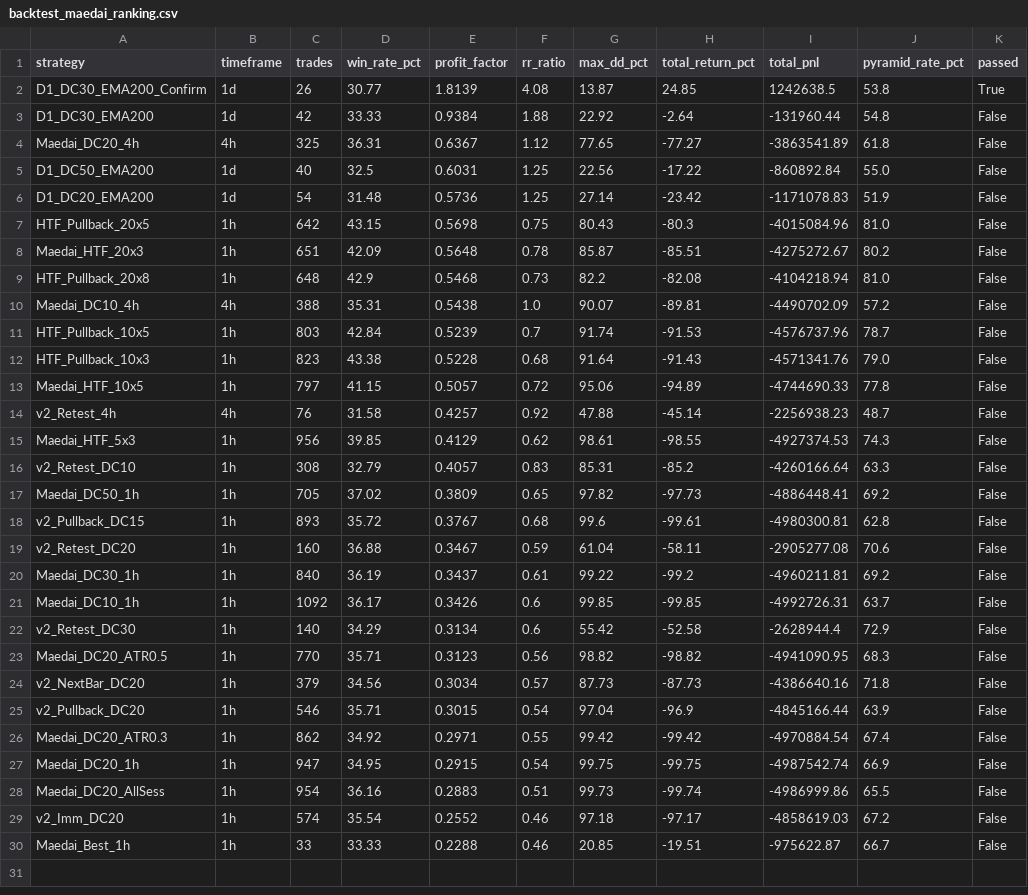
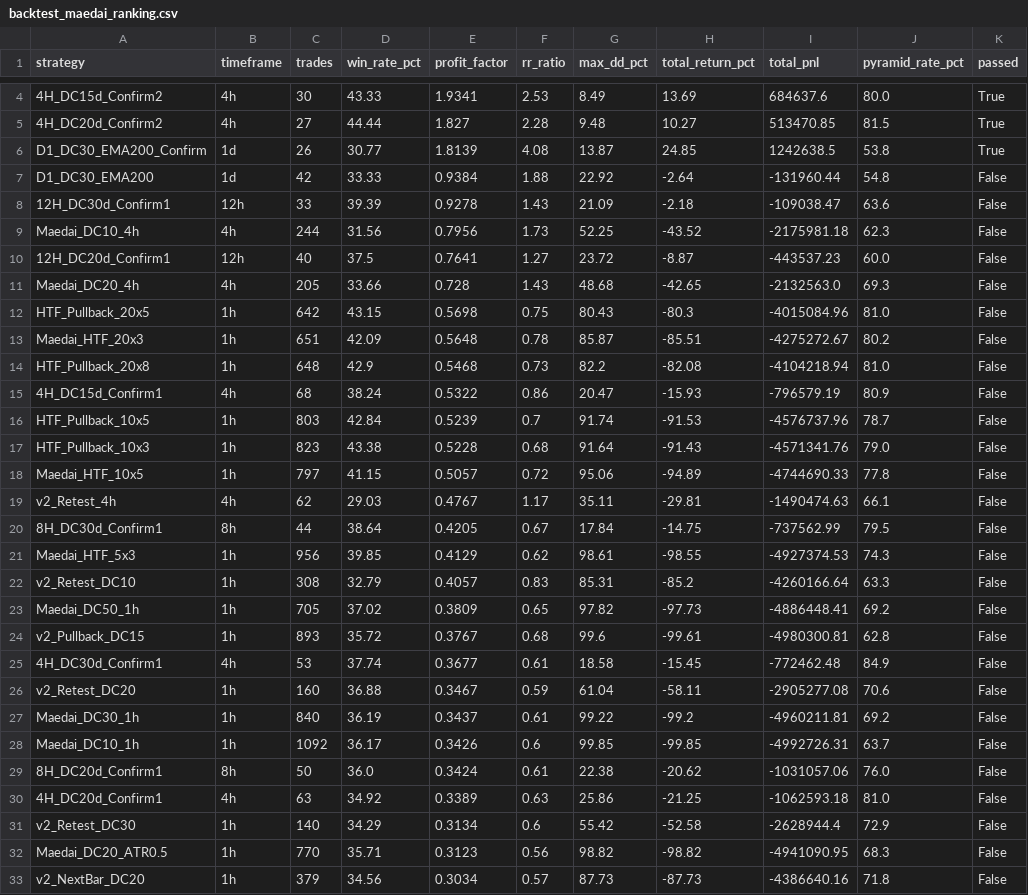
Before and after one commit to saltstarpx/sena3fx, a CSV file: results/backtest_maedai_ranking.csv, drawn as a sheet; only a part is shown, gaps mark what is left out; the shorter side is filled out with more unchanged rows; the diff covers the shown part only.

```diff
--- a/results/backtest_maedai_ranking.csv
+++ b/results/backtest_maedai_ranking.csv
@@ -2,6 +4,9 @@
+4H_DC15d_Confirm2,4h,30,43.33,1.9341,2.53,8.49,13.69,684637.6,80.0,True
+4H_DC20d_Confirm2,4h,27,44.44,1.827,2.28,9.48,10.27,513470.85,81.5,True
 D1_DC30_EMA200_Confirm,1d,26,30.77,1.8139,4.08,13.87,24.85,1242638.5,53.8,True
 D1_DC30_EMA200,1d,42,33.33,0.9384,1.88,22.92,-2.64,-131960.44,54.8,False
-Maedai_DC20_4h,4h,325,36.31,0.6367,1.12,77.65,-77.27,-3863541.89,61.8,False
-D1_DC50_EMA200,1d,40,32.5,0.6031,1.25,22.56,-17.22,-860892.84,55.0,False
-D1_DC20_EMA200,1d,54,31.48,0.5736,1.25,27.14,-23.42,-1171078.83,51.9,False
+12H_DC30d_Confirm1,12h,33,39.39,0.9278,1.43,21.09,-2.18,-109038.47,63.6,False
+Maedai_DC10_4h,4h,244,31.56,0.7956,1.73,52.25,-43.52,-2175981.18,62.3,False
+12H_DC20d_Confirm1,12h,40,37.5,0.7641,1.27,23.72,-8.87,-443537.23,60.0,False
+Maedai_DC20_4h,4h,205,33.66,0.728,1.43,48.68,-42.65,-2132563.0,69.3,False
 HTF_Pullback_20x5,1h,642,43.15,0.5698,0.75,80.43,-80.3,-4015084.96,81.0,False
@@ -9,3 +14,3 @@ Maedai_HTF_20x3,1h,651,42.09,0.5648,0.78,85.87,-85.51,-4275272.67,80.2,False
 HTF_Pullback_20x8,1h,648,42.9,0.5468,0.73,82.2,-82.08,-4104218.94,81.0,False
-Maedai_DC10_4h,4h,388,35.31,0.5438,1.0,90.07,-89.81,-4490702.09,57.2,False
+4H_DC15d_Confirm1,4h,68,38.24,0.5322,0.86,20.47,-15.93,-796579.19,80.9,False
 HTF_Pullback_10x5,1h,803,42.84,0.5239,0.7,91.74,-91.53,-4576737.96,78.7,False
@@ -13,3 +18,4 @@ HTF_Pullback_10x3,1h,823,43.38,0.5228,0.68,91.64,-91.43,-4571341.76,79.0,False
 Maedai_HTF_10x5,1h,797,41.15,0.5057,0.72,95.06,-94.89,-4744690.33,77.8,False
-v2_Retest_4h,4h,76,31.58,0.4257,0.92,47.88,-45.14,-2256938.23,48.7,False
+v2_Retest_4h,4h,62,29.03,0.4767,1.17,35.11,-29.81,-1490474.63,66.1,False
+8H_DC30d_Confirm1,8h,44,38.64,0.4205,0.67,17.84,-14.75,-737562.99,79.5,False
 Maedai_HTF_5x3,1h,956,39.85,0.4129,0.62,98.61,-98.55,-4927374.53,74.3,False
@@ -18,2 +24,3 @@ Maedai_DC50_1h,1h,705,37.02,0.3809,0.65,97.82,-97.73,-4886448.41,69.2,False
 v2_Pullback_DC15,1h,893,35.72,0.3767,0.68,99.6,-99.61,-4980300.81,62.8,False
+4H_DC30d_Confirm1,4h,53,37.74,0.3677,0.61,18.58,-15.45,-772462.48,84.9,False
 v2_Retest_DC20,1h,160,36.88,0.3467,0.59,61.04,-58.11,-2905277.08,70.6,False
@@ -21,2 +28,4 @@ Maedai_DC30_1h,1h,840,36.19,0.3437,0.61,99.22,-99.2,-4960211.81,69.2,False
 Maedai_DC10_1h,1h,1092,36.17,0.3426,0.6,99.85,-99.85,-4992726.31,63.7,False
+8H_DC20d_Confirm1,8h,50,36.0,0.3424,0.61,22.38,-20.62,-1031057.06,76.0,False
+4H_DC20d_Confirm1,4h,63,34.92,0.3389,0.63,25.86,-21.25,-1062593.18,81.0,False
 v2_Retest_DC30,1h,140,34.29,0.3134,0.6,55.42,-52.58,-2628944.4,72.9,False
```
Also changed, not shown: 2 added rows elsewhere in this file, 6 other files.
